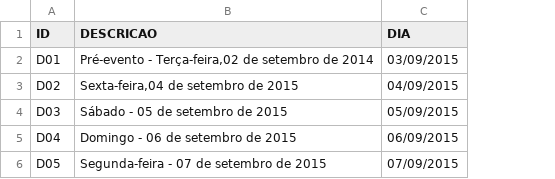
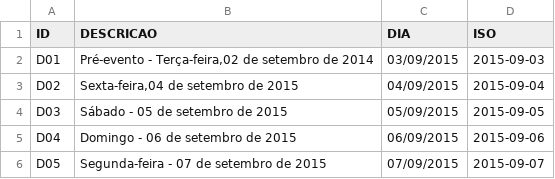
Before and after one commit to ppKrauss/SBPqO-2015, a CSV file: entregas/conteudoExtra/programacaoGrupoDia.csv, drawn as a sheet; the diff names each change by its address in the sheet, - before the commit and + after, or states it on an @@ line.

```diff
--- a/entregas/conteudoExtra/programacaoGrupoDia.csv
+++ b/entregas/conteudoExtra/programacaoGrupoDia.csv
+column D (ISO), rows 2-6: 2015-09-03 | 2015-09-04 | 2015-09-05 | 2015-09-06 | 2015-09-07
```
Also changed, not shown: entregas/CSV1-3/indiceDescritores.csv, 3 other files.
